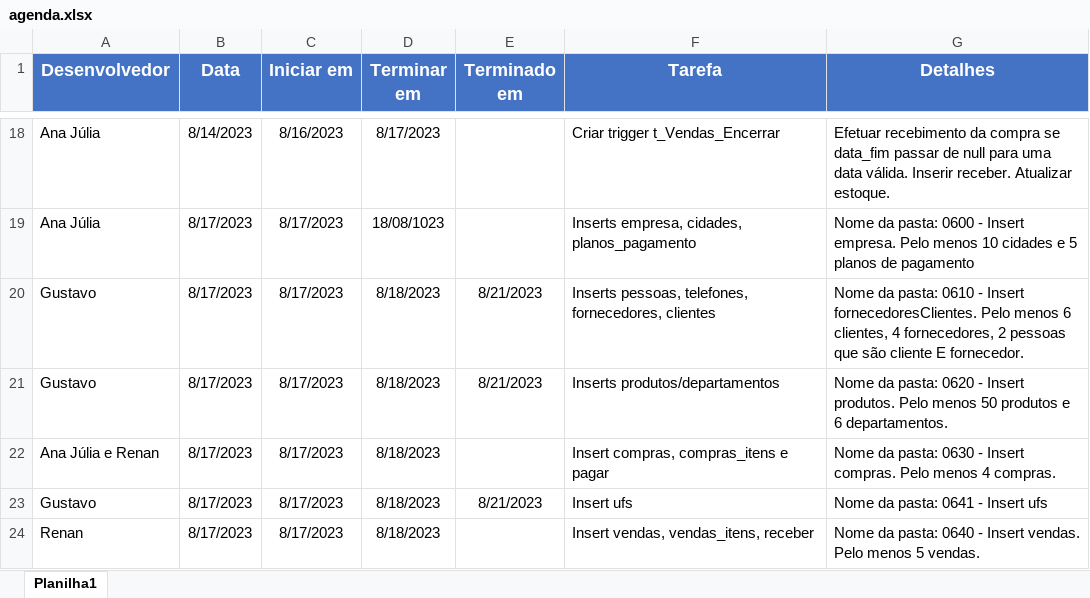
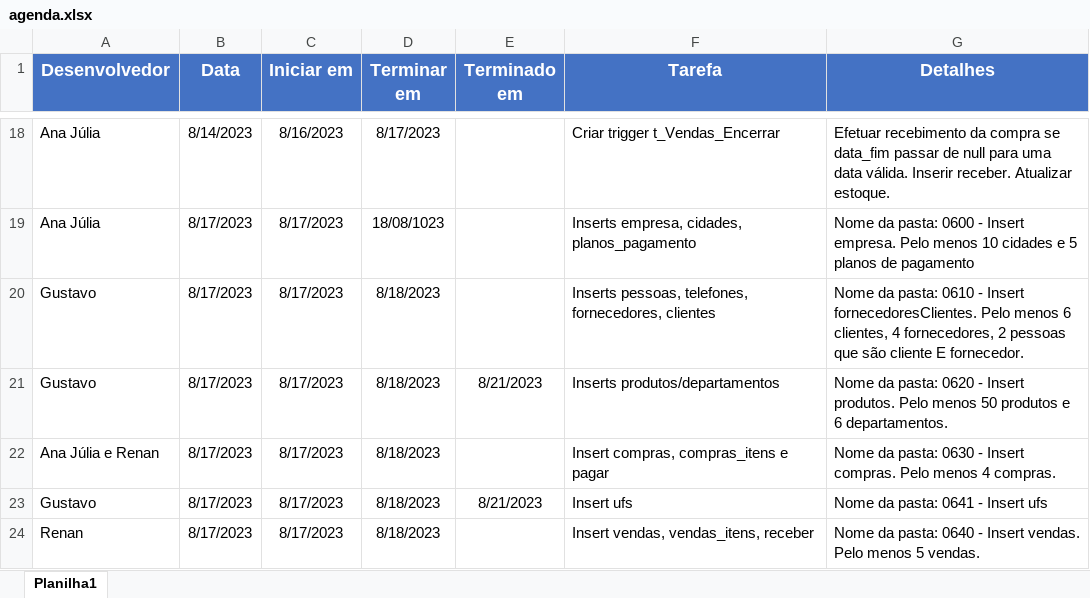
Before and after one commit to proj-padaria/padaria-doc, an Excel workbook: agenda.xlsx, sheet Planilha1, drawn as a sheet; only a part is shown, gaps mark what is left out; values as stored, in another font and other column widths than the file's, no borders; the diff names each change by its address in the sheet, - before the commit and + after, or states it on an @@ line.

Commit message:
Atualizado agenda

```diff
--- a/agenda.xlsx (sheet Planilha1)
+++ b/agenda.xlsx (sheet Planilha1)
-E20 (Terminado em): 8/21/2023
+E20 (Terminado em): (empty)
```
